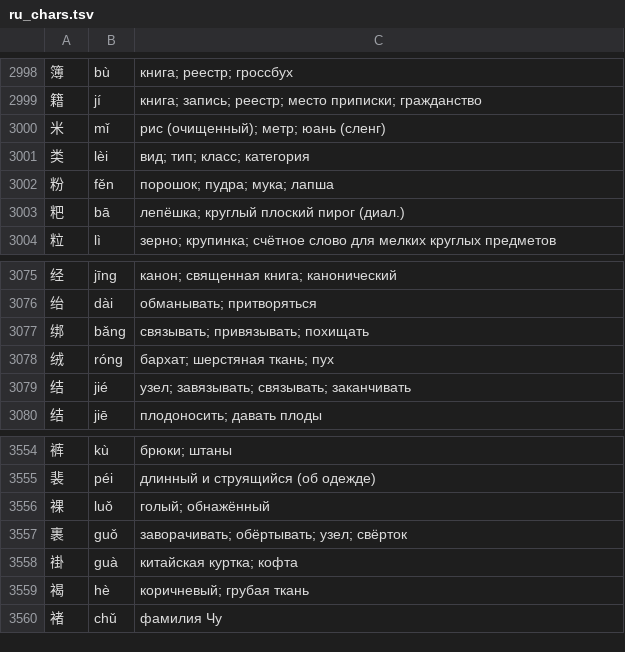
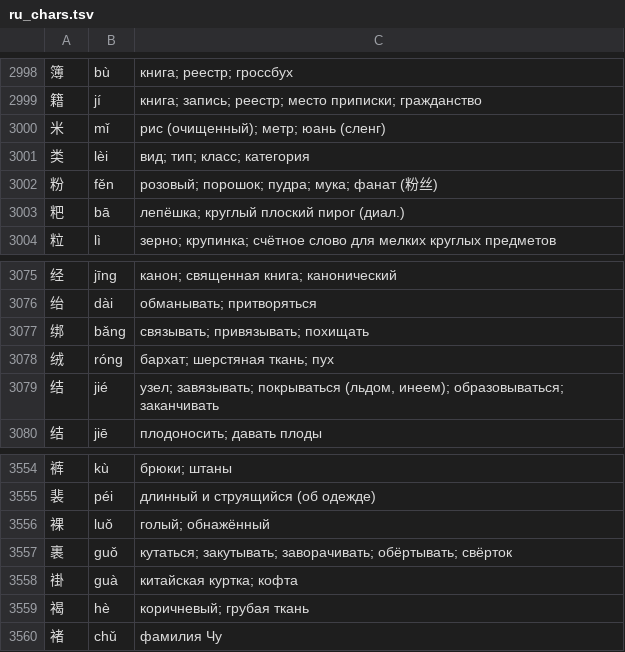
Before and after one commit to boikot5225-afk/HanReader, a TSV file: app/src/main/assets/zh/ru_chars.tsv, drawn as a sheet; only a part is shown, gaps mark what is left out; the diff covers the shown part only.

```diff
--- a/app/src/main/assets/zh/ru_chars.tsv
+++ b/app/src/main/assets/zh/ru_chars.tsv
@@ -3001,3 +3001,3 @@
 类	lèi	вид; тип; класс; категория
-粉	fěn	порошок; пудра; мука; лапша
+粉	fěn	розовый; порошок; пудра; мука; фанат (粉丝)
 粑	bā	лепёшка; круглый плоский пирог (диал.)
@@ -3078,3 +3078,3 @@
 绒	róng	бархат; шерстяная ткань; пух
-结	jié	узел; завязывать; связывать; заканчивать
+结	jié	узел; завязывать; покрываться (льдом, инеем); образовываться; заканчивать
 结	jiē	плодоносить; давать плоды
@@ -3556,3 +3556,3 @@
 裸	luǒ	голый; обнажённый
-裹	guǒ	заворачивать; обёртывать; узел; свёрток
+裹	guǒ	кутаться; закутывать; заворачивать; обёртывать; свёрток
 褂	guà	китайская куртка; кофта
```
Also changed, not shown: 6 edited cells elsewhere in this file, 13 other files.
